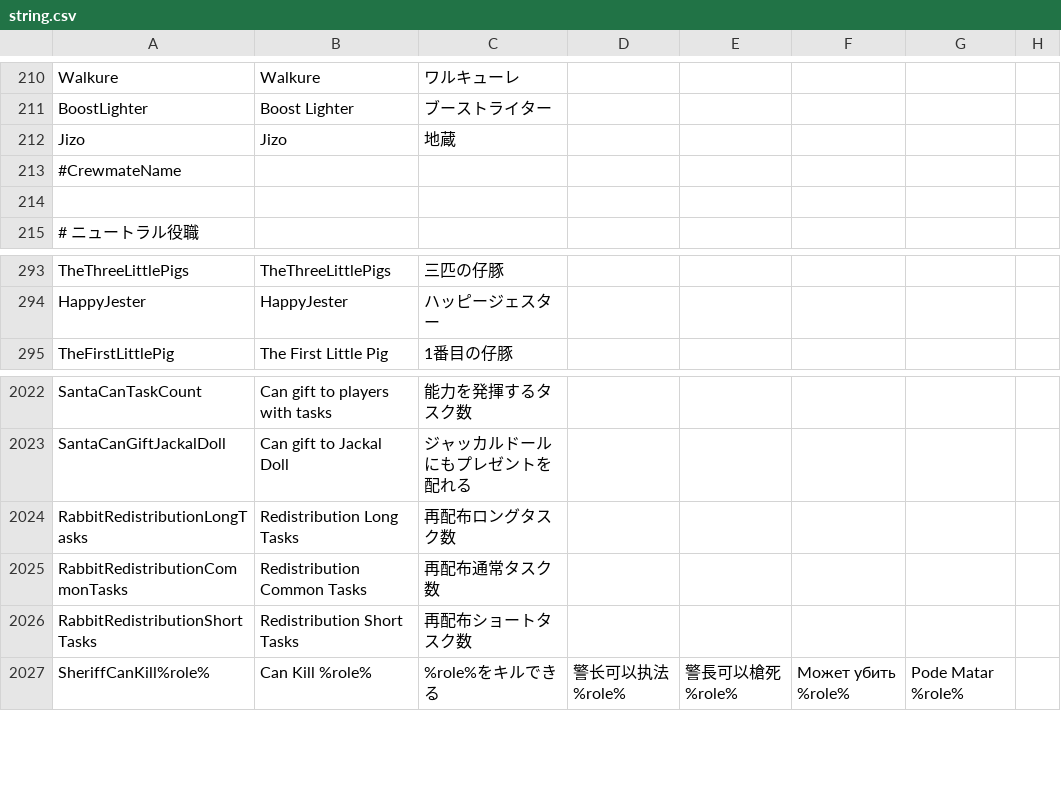
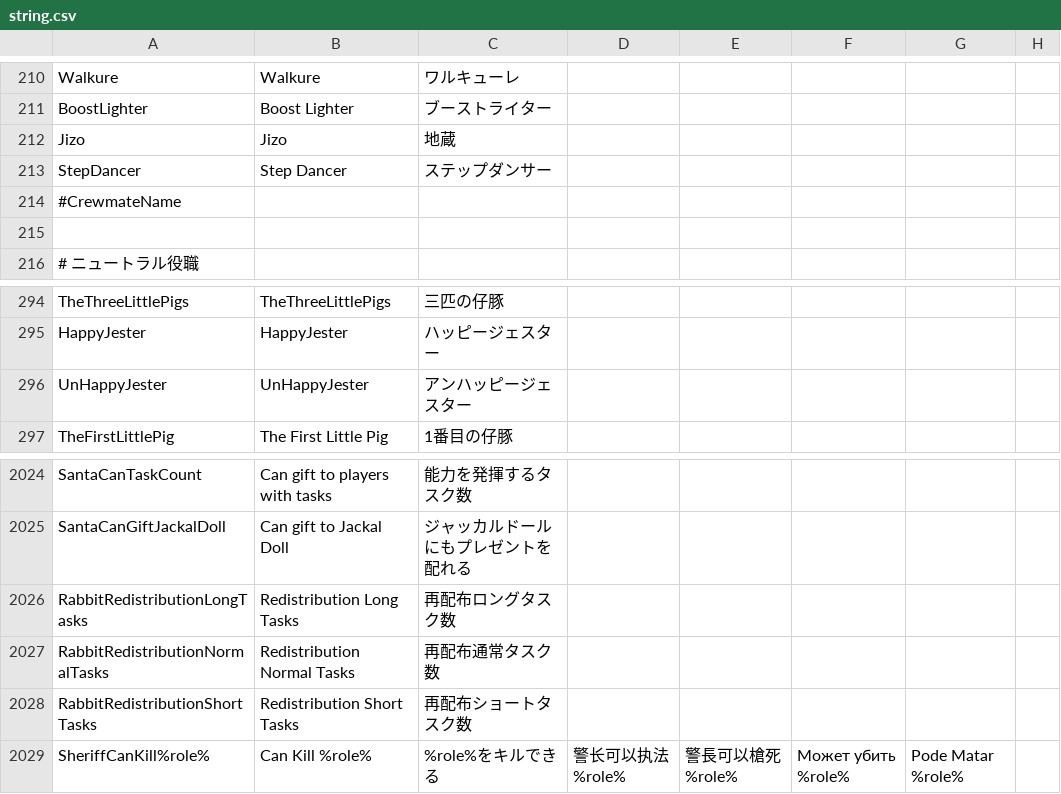
Before and after one commit to satokazoku/TownOfHost-Pko, a CSV file: Resources/string.csv, drawn as a sheet; only a part is shown, gaps mark what is left out.

```diff
--- a/Resources/string.csv
+++ b/Resources/string.csv
@@ -212,2 +212,3 @@
 "Jizo","Jizo","地蔵"
+"StepDancer","Step Dancer","ステップダンサー"
 "#CrewmateName"
@@ -294,2 +295,3 @@
 "HappyJester","HappyJester","ハッピージェスター"
+"UnHappyJester","UnHappyJester","アンハッピージェスター"
 "TheFirstLittlePig","The First Little Pig","1番目の仔豚"
@@ -2024,3 +2026,3 @@
 "RabbitRedistributionLongTasks","Redistribution Long Tasks","再配布ロングタスク数"
-"RabbitRedistributionCommonTasks","Redistribution Common Tasks","再配布通常タスク数"
+"RabbitRedistributionNormalTasks","Redistribution Normal Tasks","再配布通常タスク数"
 "RabbitRedistributionShortTasks","Redistribution Short Tasks","再配布ショートタスク数"
```
Also changed, not shown: 4 other files.
